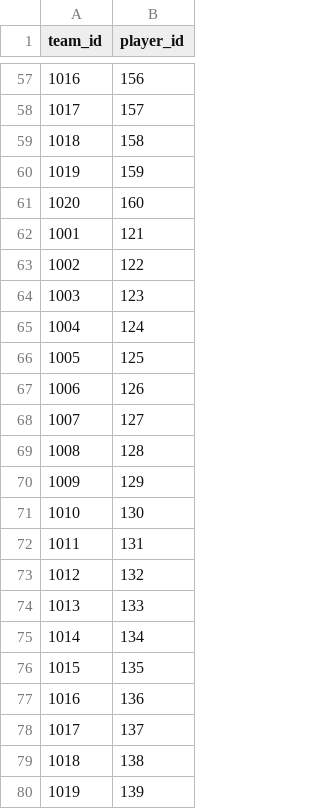
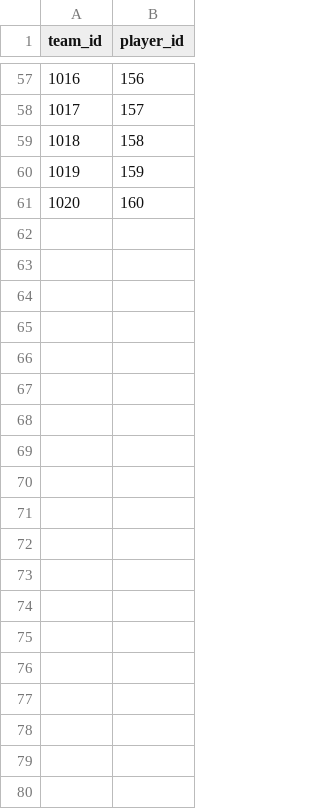
Before and after one commit to Ryandaydev/portfolio-project-previous, a CSV file: chapter2/team_player_data.csv, drawn as a sheet; only a part is shown, gaps mark what is left out; the diff covers the shown part only; the diff names each change by its address in the sheet, - before the commit and + after, or states it on an @@ line.

```diff
--- a/chapter2/team_player_data.csv
+++ b/chapter2/team_player_data.csv
-row 62: 1001 | 121
-row 63: 1002 | 122
-row 64: 1003 | 123
-row 65: 1004 | 124
-row 66: 1005 | 125
-row 67: 1006 | 126
-row 68: 1007 | 127
-row 69: 1008 | 128
-row 70: 1009 | 129
-row 71: 1010 | 130
-row 72: 1011 | 131
-row 73: 1012 | 132
-row 74: 1013 | 133
-row 75: 1014 | 134
-row 76: 1015 | 135
-row 77: 1016 | 136
-row 78: 1017 | 137
-row 79: 1018 | 138
-row 80: 1019 | 139
```
Also changed, not shown: 21 removed rows elsewhere in this file, 1 other file.
